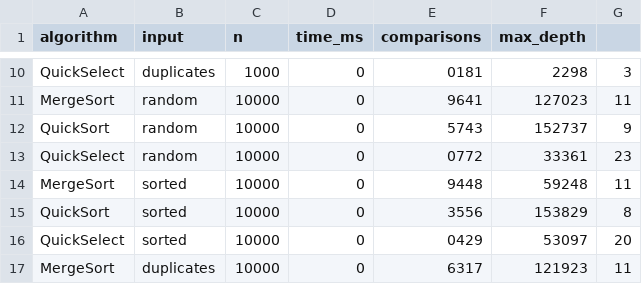
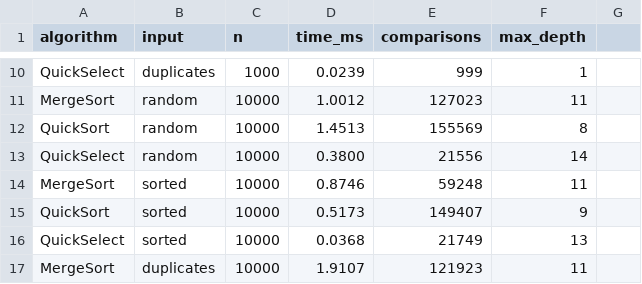
Before and after one commit to azizaskar/DAA_Assignment1, a CSV file: results.csv, drawn as a sheet; only a part is shown, gaps mark what is left out; the diff covers the shown part only; the diff names each change by its address in the sheet, - before the commit and + after, or states it on an @@ line.

```diff
--- a/results.csv
+++ b/results.csv
-D10 (time_ms): 0
+D10 (time_ms): 0.0239
-E10 (comparisons): 0181
+E10 (comparisons): 999
-F10 (max_depth): 2298
+F10 (max_depth): 1
-G10: 3
+G10: (empty)
-D11 (time_ms): 0
+D11 (time_ms): 1.0012
-E11 (comparisons): 9641
+E11 (comparisons): 127023
-F11 (max_depth): 127023
+F11 (max_depth): 11
-G11: 11
+G11: (empty)
-D12 (time_ms): 0
+D12 (time_ms): 1.4513
-E12 (comparisons): 5743
+E12 (comparisons): 155569
-F12 (max_depth): 152737
+F12 (max_depth): 8
-G12: 9
+G12: (empty)
-D13 (time_ms): 0
+D13 (time_ms): 0.3800
-E13 (comparisons): 0772
+E13 (comparisons): 21556
-F13 (max_depth): 33361
+F13 (max_depth): 14
-G13: 23
+G13: (empty)
-D14 (time_ms): 0
+D14 (time_ms): 0.8746
-E14 (comparisons): 9448
+E14 (comparisons): 59248
-F14 (max_depth): 59248
+F14 (max_depth): 11
-G14: 11
+G14: (empty)
-D15 (time_ms): 0
+D15 (time_ms): 0.5173
-E15 (comparisons): 3556
+E15 (comparisons): 149407
-F15 (max_depth): 153829
+F15 (max_depth): 9
-G15: 8
+G15: (empty)
-D16 (time_ms): 0
+D16 (time_ms): 0.0368
-E16 (comparisons): 0429
+E16 (comparisons): 21749
-F16 (max_depth): 53097
+F16 (max_depth): 13
-G16: 20
+G16: (empty)
-D17 (time_ms): 0
+D17 (time_ms): 1.9107
-E17 (comparisons): 6317
+E17 (comparisons): 121923
-F17 (max_depth): 121923
+F17 (max_depth): 11
-G17: 11
+G17: (empty)
```
Also changed, not shown: 112 edited cells elsewhere in this file, 3 other files.
